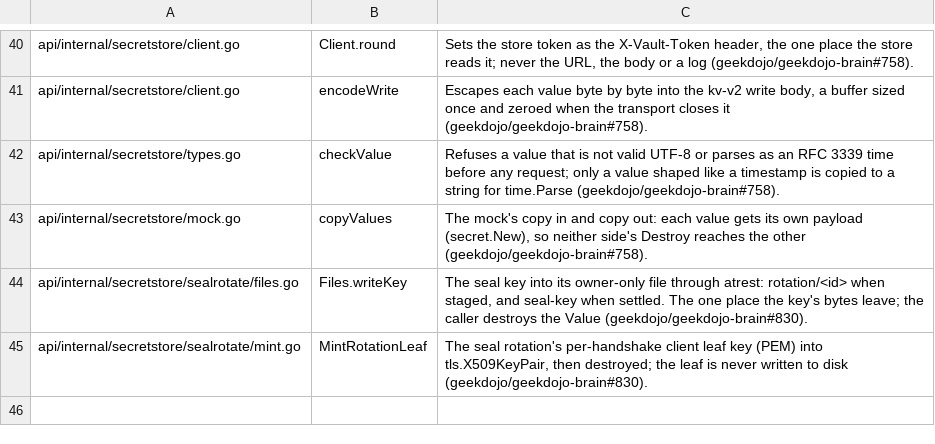
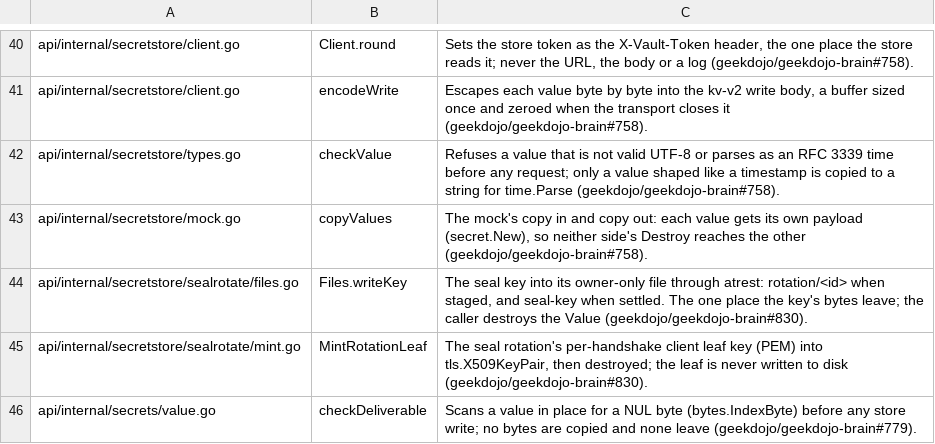
Before and after one commit to geekdojo/rasputin-control-plane, a TSV file: .github/secret-reveal-allow.tsv, drawn as a sheet; only a part is shown, gaps mark what is left out.

```diff
--- a/.github/secret-reveal-allow.tsv
+++ b/.github/secret-reveal-allow.tsv
@@ -45 +45,2 @@ api/internal/secretstore/sealrotate/files.go	Files.writeKey	The seal key into it
 api/internal/secretstore/sealrotate/mint.go	MintRotationLeaf	The seal rotation's per-handshake client leaf key (PEM) into tls.X509KeyPair, then destroyed; the leaf is never written to disk (geekdojo/geekdojo-brain#830).
+api/internal/secrets/value.go	checkDeliverable	Scans a value in place for a NUL byte (bytes.IndexByte) before any store write; no bytes are copied and none leave (geekdojo/geekdojo-brain#779).
```
Also changed, not shown: .github/third-party-capabilities.tsv, 7 other files.
